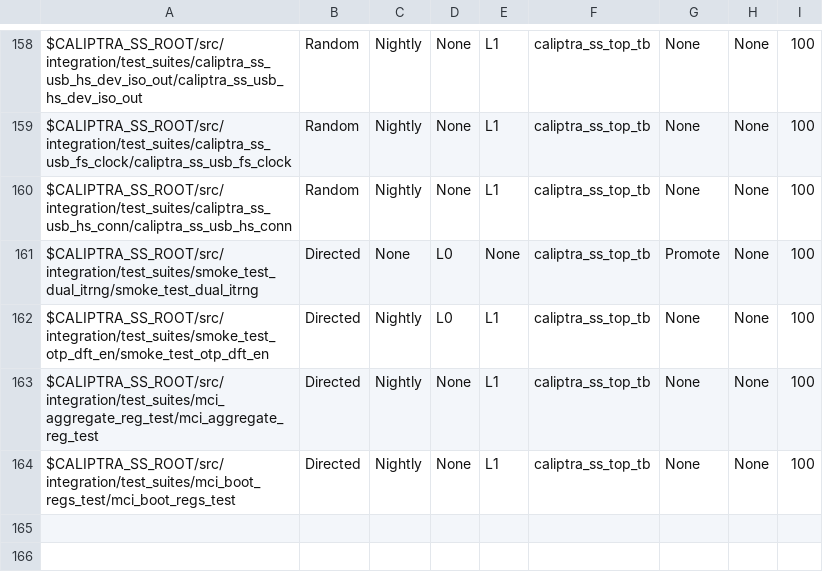
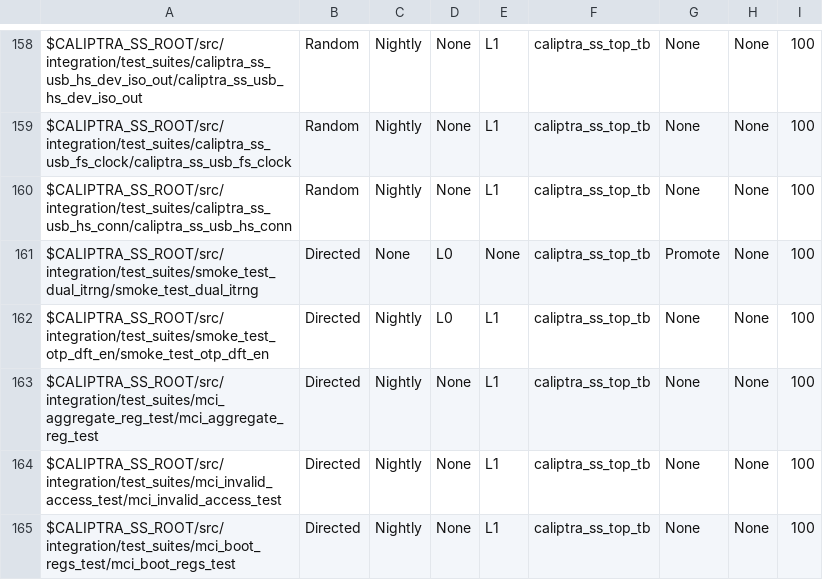
Before and after one commit to chipsalliance/caliptra-ss, a CSV file: src/integration/stimulus/testsuites/caliptra_ss_master_test_list.csv, drawn as a sheet; only a part is shown, gaps mark what is left out; the diff names each change by its address in the sheet, - before the commit and + after, or states it on an @@ line.

Commit message:
Add unprivileged access test
Test unprivileged accesses to registers with access control and verify
that values are only modified if correct user id is set during
transaction.

This commit also adds INTERRUPT_ERROR1_COUNTERS and INTERRUPT_NOTIFY1_COUNTERS
register groups to the mci helper library.

Signed-off-by: Maciej Dudek <mdudek@antmicro.com>

```diff
--- a/src/integration/stimulus/testsuites/caliptra_ss_master_test_list.csv
+++ b/src/integration/stimulus/testsuites/caliptra_ss_master_test_list.csv
+row 164: $CALIPTRA_SS_ROOT/src/integration/test_suites/mci_invalid_access_test/mci_invalid_access_test | Directed | Nightly | None | L1 | caliptra_ss_top_tb | None | None | 100
```
Also changed, not shown: 10 other files.
